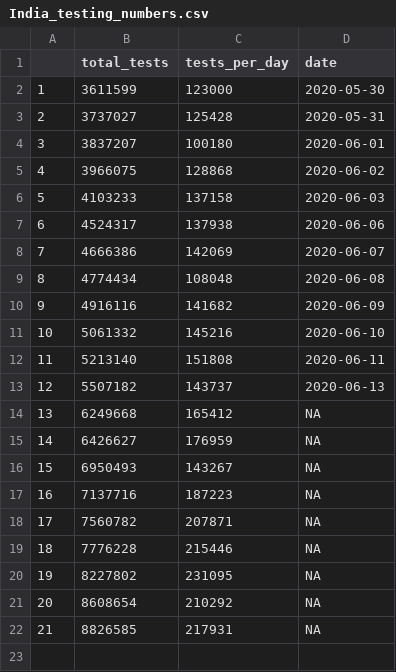
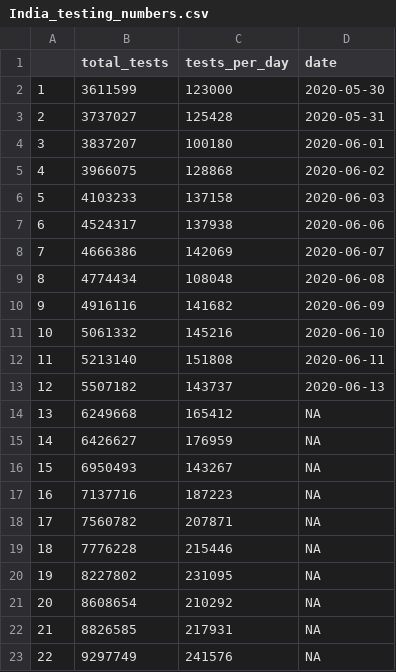
Before and after one commit to maximegalon5/Covid19, a CSV file: data/India_testing_numbers.csv, drawn as a sheet; the diff names each change by its address in the sheet, - before the commit and + after, or states it on an @@ line.

```diff
--- a/data/India_testing_numbers.csv
+++ b/data/India_testing_numbers.csv
+row 23: 22 | 9297749 | 241576 | NA
```
Also changed, not shown: 8 other files.
